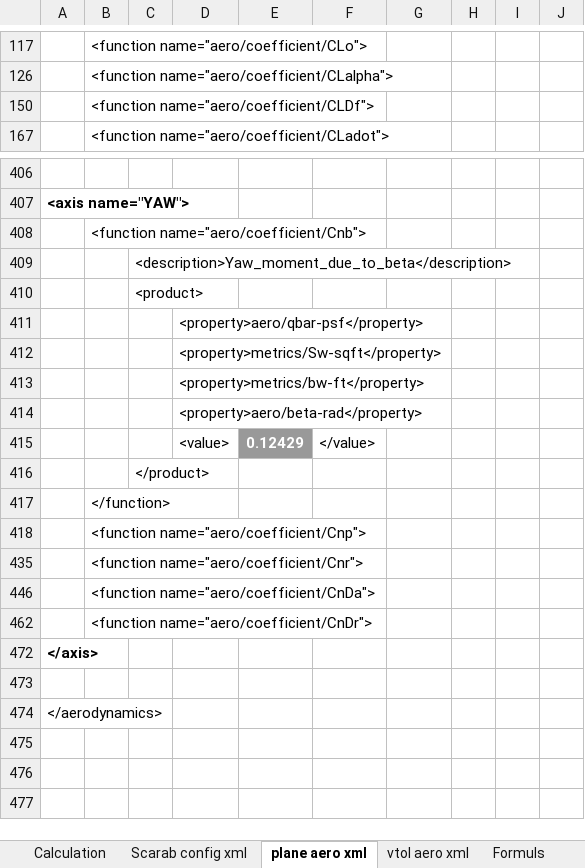
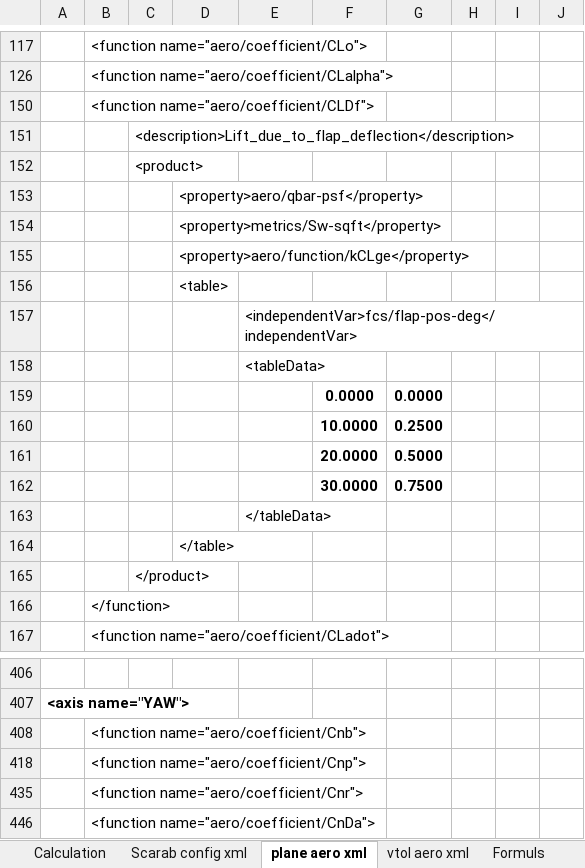
Before and after one commit to FrontierPilot/Frontier-Pilot-Simulator-2-JSBSim, an Excel workbook: Resources/Aero Calculation Scarab.xlsx, sheet plane aero xml, drawn as a sheet; only a part is shown, gaps mark what is left out; the shorter side is filled out with more unchanged rows; values as stored, in another font and other column widths than the file's, no borders; charts and pictures not drawn; removed rows and columns are numbered as before the commit, all else as after; the diff covers the shown part only; the diff names each change by its address in the sheet, - before the commit and + after, or states it on an @@ line.

```diff
--- a/Resources/Aero Calculation Scarab.xlsx (sheet plane aero xml)
+++ b/Resources/Aero Calculation Scarab.xlsx (sheet plane aero xml)
@@ row 151 unhidden:  |  | <description>Lift_due_to_flap_deflection</description> @@
@@ row 410 moved to row 152: <product> @@
@@ row 411 moved to row 153: <property>aero/qbar-psf</property> @@
@@ row 412 moved to row 154: <property>metrics/Sw-sqft</property> @@
+row 155:  |  |  | <property>aero/function/kCLge</property>
+row 156:  |  |  | <table>
+row 157:  |  |  |  | <independentVar>fcs/flap-pos-deg</independentVar>
+row 158:  |  |  |  | <tableData>
+row 159:  |  |  |  |  | 0.0000 | 0.0000
@@ row 160 unhidden:  |  |  |  |  | 10.0000 | 0.2500 @@
@@ row 161 unhidden:  |  |  |  |  | 20.0000 | 0.5000 @@
@@ row 162 unhidden:  |  |  |  |  | 30.0000 | 0.7500 @@
+row 163:  |  |  |  | </tableData>
+row 164:  |  |  | </table>
@@ row 416 moved to row 165: </product> @@
@@ row 417 moved to row 166: </function> @@
@@ row 409 hidden:  |  | <description>Yaw_moment_due_to_beta</description> @@
-row 413:  |  |  | <property>metrics/bw-ft</property>
-row 414:  |  |  | <property>aero/beta-rad</property>
@@ row 415 hidden:  |  |  | <value> | 0.12429 | </value> @@
```
Also changed, not shown: 17 added rows, 4 removed rows, 10 moved rows and 6 hidden or unhidden rows elsewhere in this sheet, sheet Calculation, sheet vtol aero xml, sheet Scarab config xml, sheet Scarab config Imperail xml, hidden cells, 6 other files.
